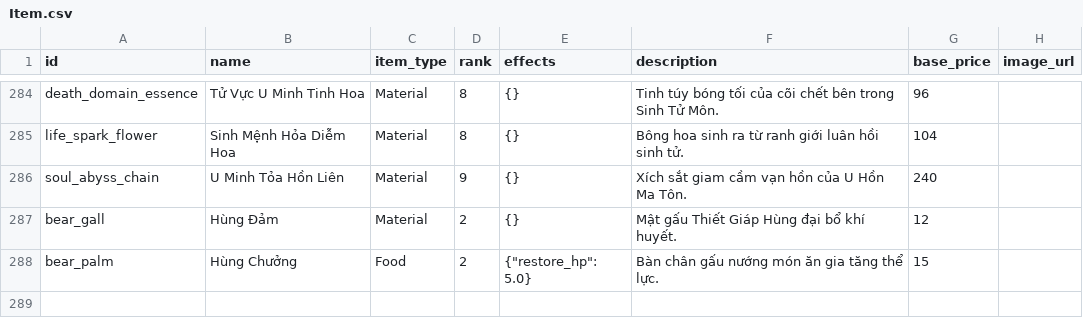
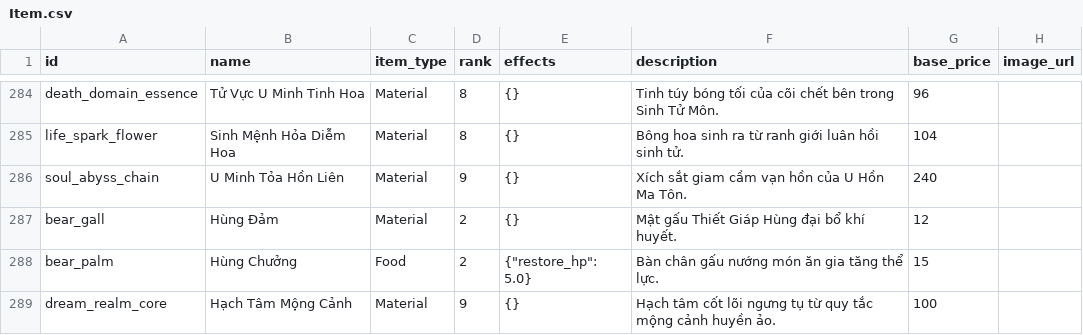
Before and after one commit to VipPro67/GuWorld, a CSV file: backend/cmd/server/data/Item.csv, drawn as a sheet; only a part is shown, gaps mark what is left out.

Commit message:
feat: Update game mechanics and data for pets and soul management
- Removed GU_GUTS_GU and replaced with GU_GUTS in relevant files for consistency.
- Added new item dream_realm_core to Item.csv with description.
- Updated LootTable.csv to reflect changes in GU_GUTS.
- Introduced GU_PHOENIX_ROC_PHANTOM_DREAM_ARMAMENTS to Gu.csv with detailed attributes.
- Modified Recipe.csv to include new armaments and their crafting requirements.
- Updated Sect.csv to remove deprecated references and ensure data integrity.
- Added unit tests for pet merging and stat rebasing in pets_test.go.
- Adjusted combat simulation logic to align with new GU_GUTS identifier.
- Enhanced frontend to display new features related to soul management and pet merging limits.

```diff
--- a/backend/cmd/server/data/Item.csv
+++ b/backend/cmd/server/data/Item.csv
@@ -288 +288,2 @@ bear_gall,Hùng Đảm,Material,2,{},Mật gấu Thiết Giáp Hùng đại bổ
 bear_palm,Hùng Chưởng,Food,2,"{""restore_hp"": 5.0}",Bàn chân gấu nướng món ăn gia tăng thể lực.,15,
+dream_realm_core,Hạch Tâm Mộng Cảnh,Material,9,{},Hạch tâm cốt lõi ngưng tụ từ quy tắc mộng cảnh huyền ảo.,100,
```
Also changed, not shown: backend/cmd/server/data/Gu.csv, backend/cmd/server/data/LootTable.csv, 7 other files.
